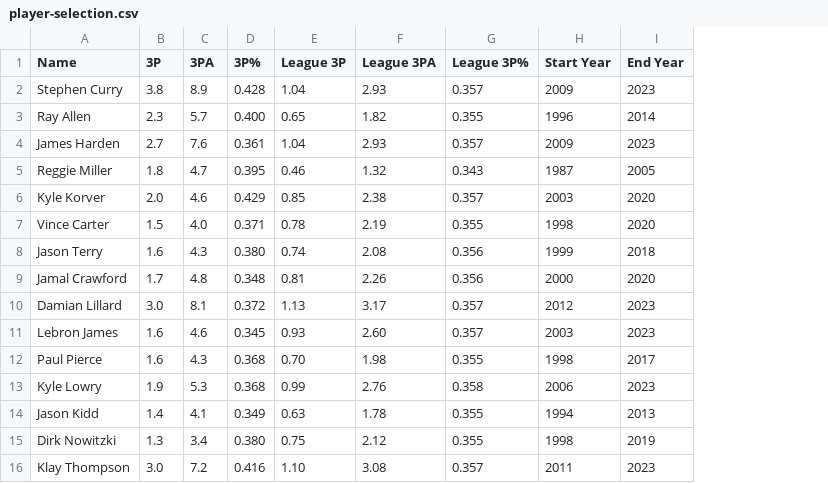
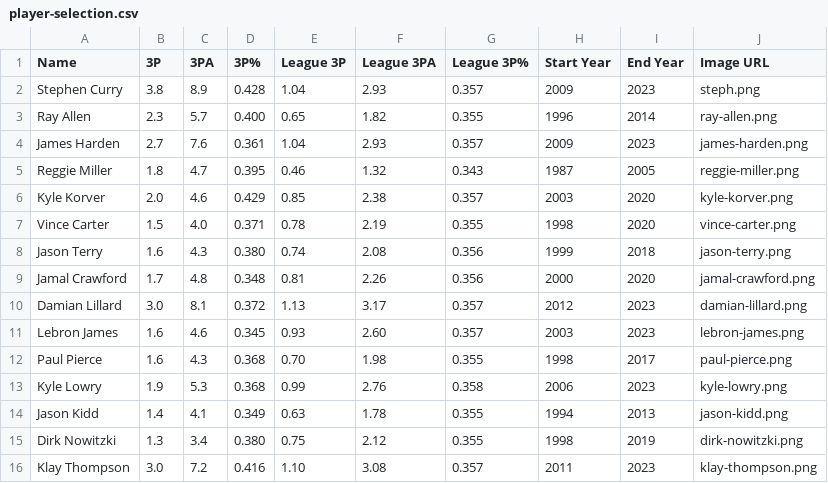
Before and after one commit to jack-wheeler/groupProject333, a CSV file: player-selection.csv, drawn as a sheet; the diff names each change by its address in the sheet, - before the commit and + after, or states it on an @@ line.

Commit message:
finished player comparison

```diff
--- a/player-selection.csv
+++ b/player-selection.csv
+column J (Image URL), rows 2-16: steph.png | ray-allen.png | james-harden.png | reggie-miller.png | kyle-korver.png | vince-carter.png | jason-terry.png | jamal-crawford.png | damian-lillard.png | lebron-james.png | paul-pierce.png | kyle-lowry.png | jason-kidd.png | dirk-nowitzki.png | klay-thompson.png
```
Also changed, not shown: 1 other file.
